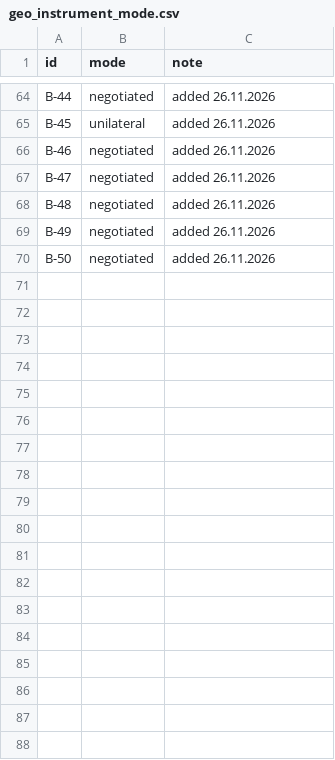
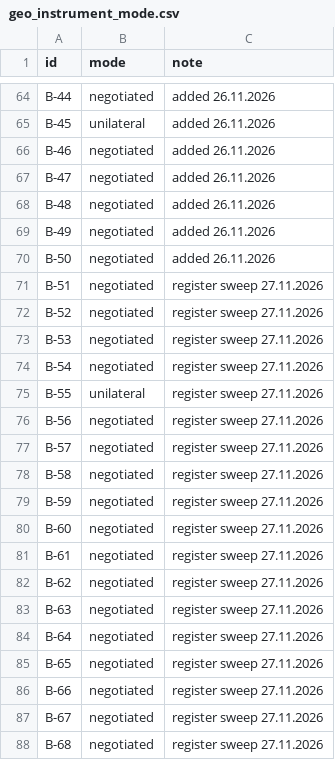
Before and after one commit to wfhungerland/AMNESIA, a CSV file: data/geo_instrument_mode.csv, drawn as a sheet; only a part is shown, gaps mark what is left out.

```diff
--- a/data/geo_instrument_mode.csv
+++ b/data/geo_instrument_mode.csv
@@ -70 +70,19 @@ B-49,negotiated,added 26.11.2026
 B-50,negotiated,added 26.11.2026
+B-51,negotiated,register sweep 27.11.2026
+B-52,negotiated,register sweep 27.11.2026
+B-53,negotiated,register sweep 27.11.2026
+B-54,negotiated,register sweep 27.11.2026
+B-55,unilateral,register sweep 27.11.2026
+B-56,negotiated,register sweep 27.11.2026
+B-57,negotiated,register sweep 27.11.2026
+B-58,negotiated,register sweep 27.11.2026
+B-59,negotiated,register sweep 27.11.2026
+B-60,negotiated,register sweep 27.11.2026
+B-61,negotiated,register sweep 27.11.2026
+B-62,negotiated,register sweep 27.11.2026
+B-63,negotiated,register sweep 27.11.2026
+B-64,negotiated,register sweep 27.11.2026
+B-65,negotiated,register sweep 27.11.2026
+B-66,negotiated,register sweep 27.11.2026
+B-67,negotiated,register sweep 27.11.2026
+B-68,negotiated,register sweep 27.11.2026
```
Also changed, not shown: data/geopolitics_instruments.csv, data/robust_broad_es.csv, 24 other files.
